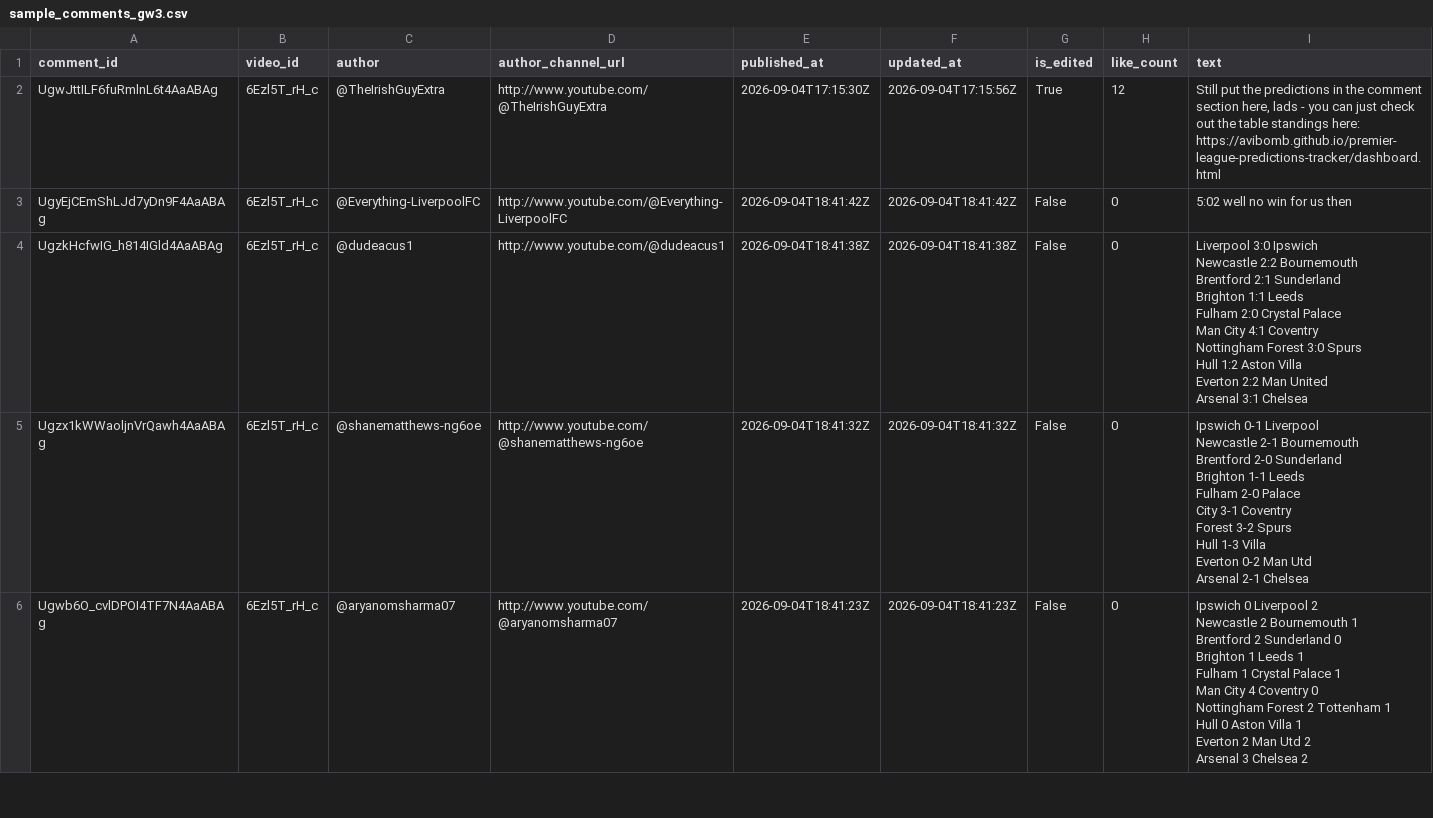
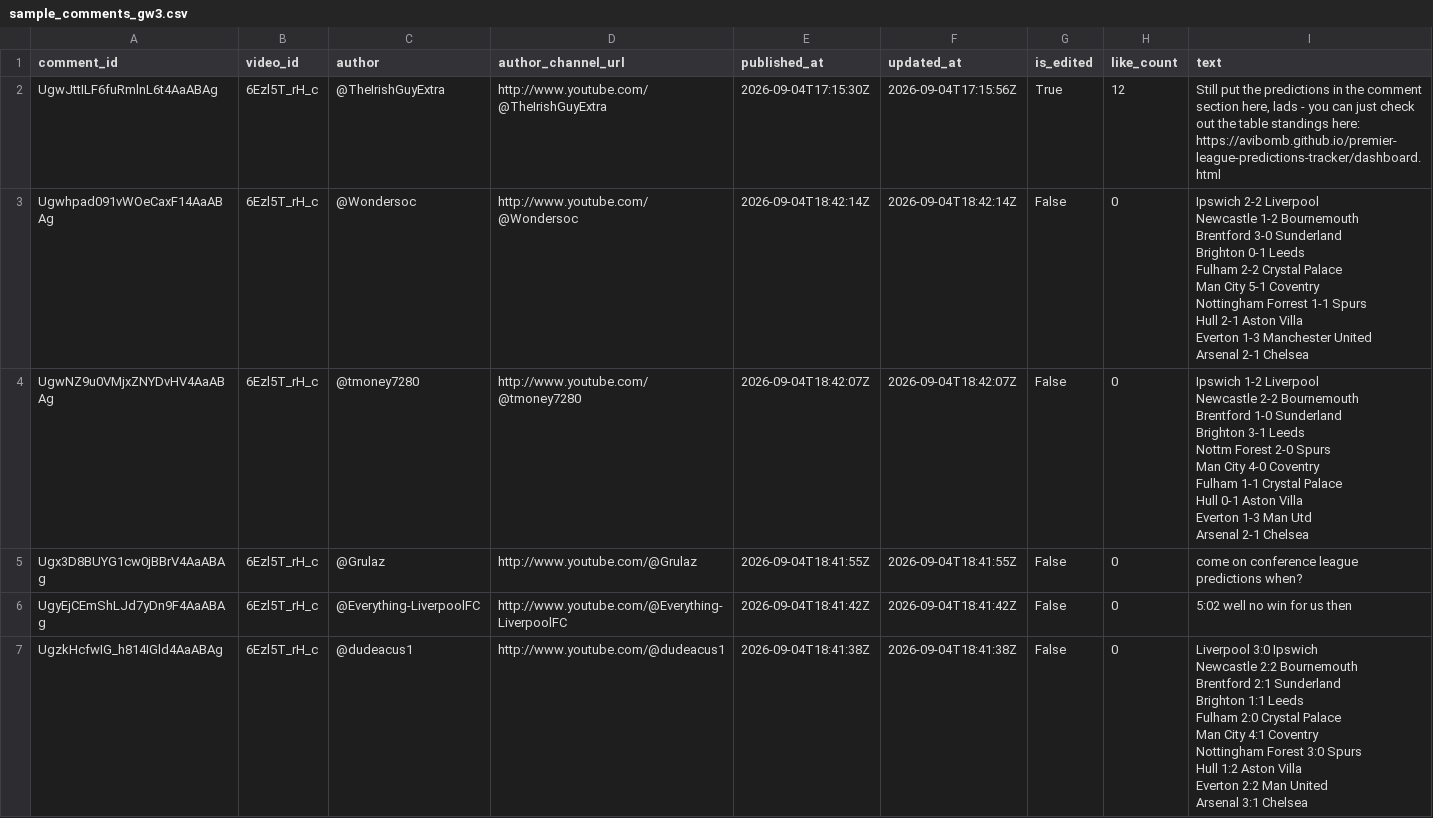
Before and after one commit to AviBomb/premier-league-predictions-tracker, a CSV file: data/sample_comments_gw3.csv, drawn as a sheet; only a part is shown; the shorter side is filled out with more unchanged rows; ↵ is a line break in a cell; the diff names each change by its address in the sheet, - before the commit and + after, or states it on an @@ line.

```diff
--- a/data/sample_comments_gw3.csv
+++ b/data/sample_comments_gw3.csv
+row 3: Ugwhpad091vWOeCaxF14AaABAg | 6Ezl5T_rH_c | @Wondersoc | http://www.youtube.com/@Wondersoc | 2026-09-04T18:42:14Z | 2026-09-04T18:42:14Z | False | 0 | Ipswich 2-2 Liverpool ↵ Newcastle 1-2 Bournemouth ↵ Brentford 3-0 Sunderland ↵ Brighton 0-1 Leeds ↵ Fulham 2-2 Crystal Palace ↵ Man City 5-1 Coventry ↵ Nottingham Forrest 1-1 Spurs ↵ Hull 2-1 Aston Villa ↵ Everton 1-3 Manchester United ↵ Arsenal 2-1 Chelsea
+row 4: UgwNZ9u0VMjxZNYDvHV4AaABAg | 6Ezl5T_rH_c | @tmoney7280 | http://www.youtube.com/@tmoney7280 | 2026-09-04T18:42:07Z | 2026-09-04T18:42:07Z | False | 0 | Ipswich 1-2 Liverpool ↵ Newcastle 2-2 Bournemouth ↵ Brentford 1-0 Sunderland ↵ Brighton 3-1 Leeds ↵ Nottm Forest 2-0 Spurs ↵ Man City 4-0 Coventry ↵ Fulham 1-1 Crystal Palace ↵ Hull 0-1 Aston Villa ↵ Everton 1-3 Man Utd ↵ Arsenal 2-1 Chelsea
+row 5: Ugx3D8BUYG1cw0jBBrV4AaABAg | 6Ezl5T_rH_c | @Grulaz | http://www.youtube.com/@Grulaz | 2026-09-04T18:41:55Z | 2026-09-04T18:41:55Z | False | 0 | come on conference league predictions when?
```
Also changed, not shown: exports/Cumulative_Leaderboard.csv, exports/GW3_Parsed_Predictions.csv, 6 other files.
